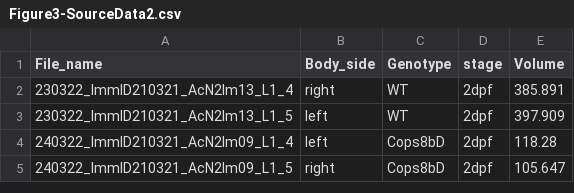
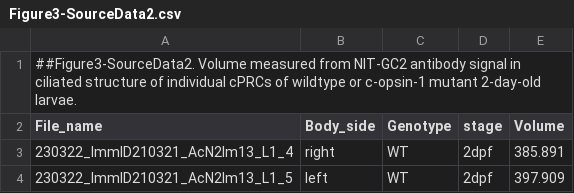
Before and after one commit to JekelyLab/Bezares_et_al_2023_Pressure, a CSV file: Data/SourceData_elife/Figure3-SourceData2.csv, drawn as a sheet; only a part is shown; the shorter side is filled out with more unchanged rows; the diff names each change by its address in the sheet, - before the commit and + after, or states it on an @@ line.

```diff
--- a/Data/SourceData_elife/Figure3-SourceData2.csv
+++ b/Data/SourceData_elife/Figure3-SourceData2.csv
+row 1: ##Figure3-SourceData2. Volume measured from NIT-GC2 antibody signal in ciliated structure of individual cPRCs of wildtype or c-opsin-1 mutant 2-day-old larvae.
```
Also changed, not shown: 3 other files.
